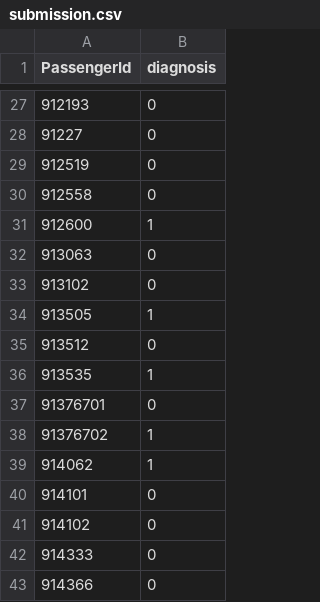
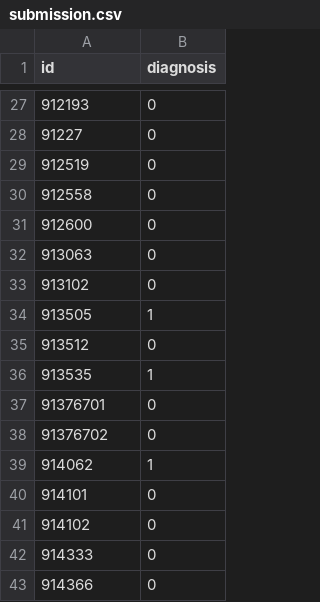
Before and after one commit to Buddhathe18th/machineLearningResources, a CSV file: Breast Cancer Dataset/submission.csv, drawn as a sheet; only a part is shown, gaps mark what is left out; the diff names each change by its address in the sheet, - before the commit and + after, or states it on an @@ line.

```diff
--- a/Breast Cancer Dataset/submission.csv
+++ b/Breast Cancer Dataset/submission.csv
-A1: PassengerId
+A1: id
-B31 (diagnosis): 1
+B31 (diagnosis): 0
-B38 (diagnosis): 1
+B38 (diagnosis): 0
```
Also changed, not shown: 1 other file.
